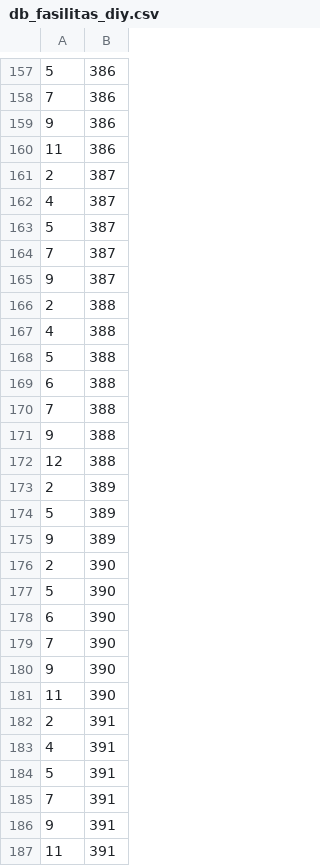
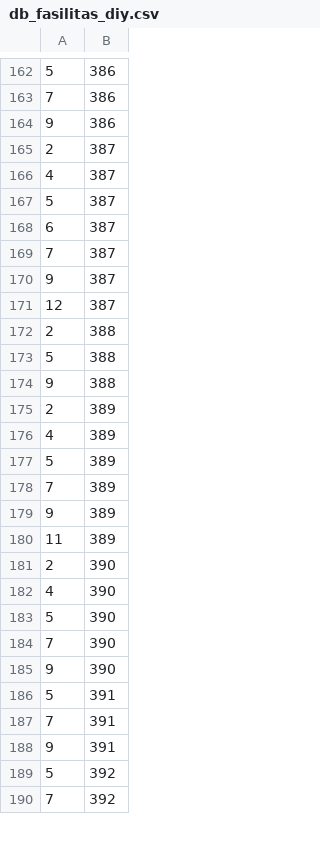
Before and after one commit to mister-riduro/datasets-final-project, a CSV file: Scrap_Hotel/db_fasilitas_diy.csv, drawn as a sheet; only a part is shown, gaps mark what is left out; the shorter side is filled out with more unchanged rows; removed rows and columns are numbered as before the commit, all else as after; the diff covers the shown part only; the diff names each change by its address in the sheet, - before the commit and + after, or states it on an @@ line.

```diff
--- a/Scrap_Hotel/db_fasilitas_diy.csv
+++ b/Scrap_Hotel/db_fasilitas_diy.csv
-row 160: 11 | 386
+row 168: 6 | 387
+row 171: 12 | 387
-row 167: 4 | 388
-row 169: 6 | 388
-row 170: 7 | 388
-row 172: 12 | 388
+row 176: 4 | 389
+row 178: 7 | 389
+row 180: 11 | 389
+row 182: 4 | 390
-row 178: 6 | 390
-row 181: 11 | 390
-row 182: 2 | 391
-row 183: 4 | 391
-row 187: 11 | 391
```
Also changed, not shown: 17 added rows, 20 removed rows and 3 edited cells elsewhere in this file, Scrap_Hotel/db_hotel_diy.csv, 5 other files.
